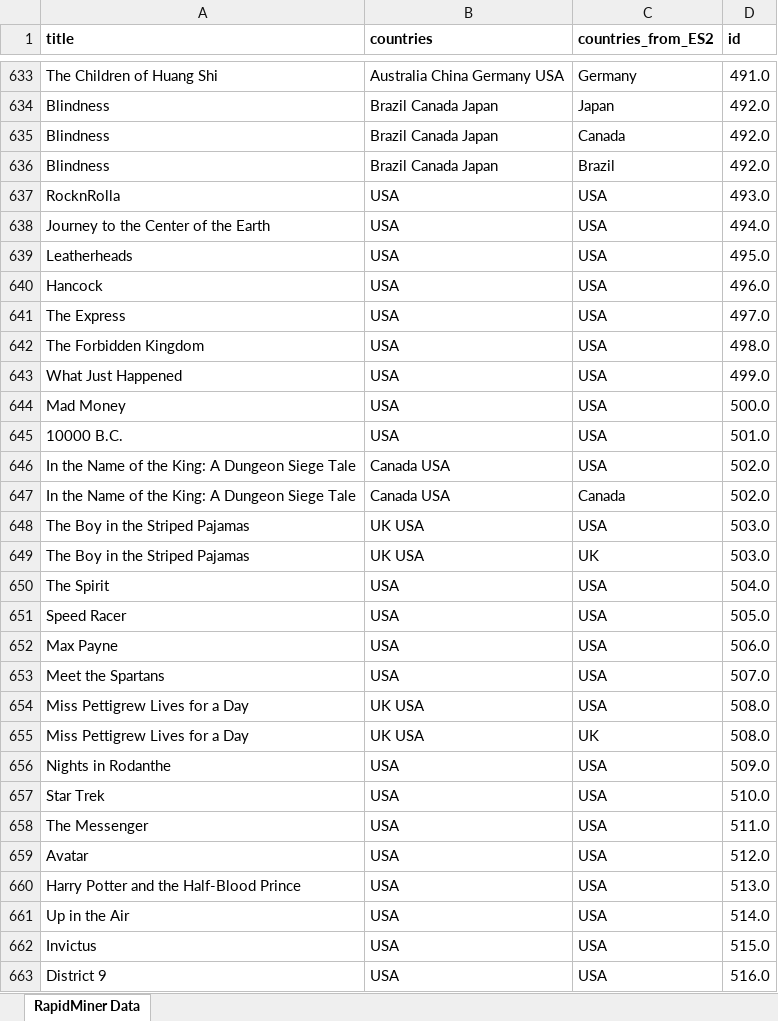
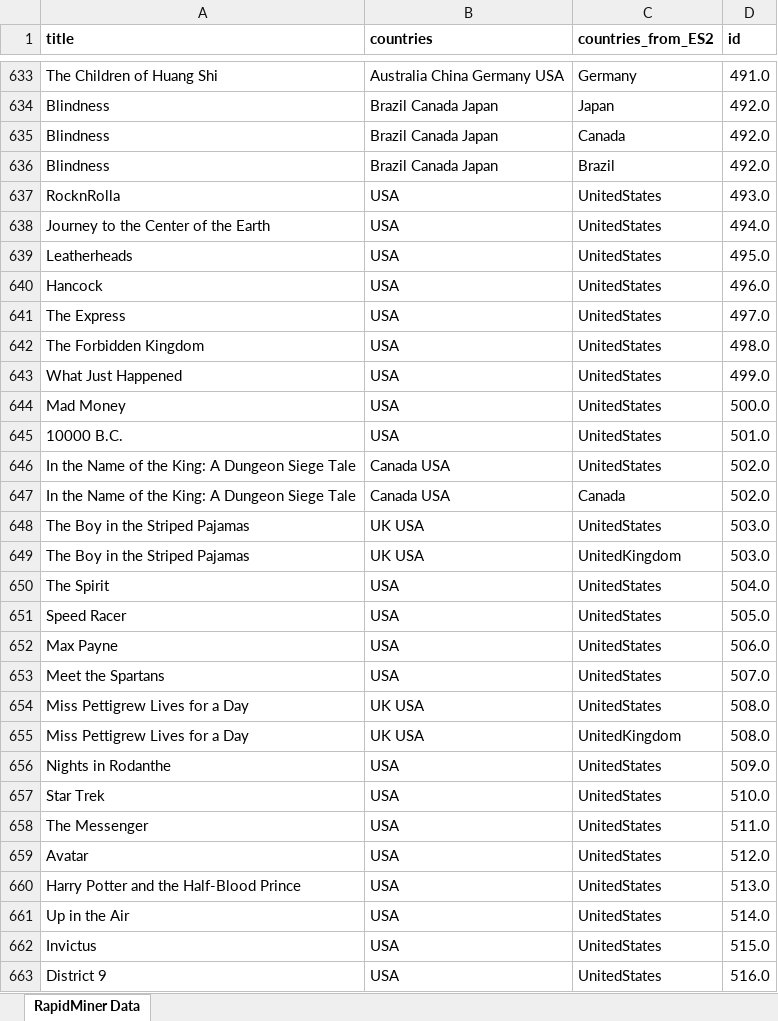
Before and after one commit to MarioFernandes73/FEUP_DAPI, an Excel workbook: data/movies_countries.xlsx, sheet RapidMiner Data, drawn as a sheet; only a part is shown, gaps mark what is left out; values as stored, in another font and other column widths than the file's, no borders; the diff covers the shown part only; the diff names each change by its address in the sheet, - before the commit and + after, or states it on an @@ line.

```diff
--- a/data/movies_countries.xlsx (sheet RapidMiner Data)
+++ b/data/movies_countries.xlsx (sheet RapidMiner Data)
-C637:C646 (countries_from_ES2): USA
+C637:C646 (countries_from_ES2): UnitedStates
-C648 (countries_from_ES2): USA
+C648 (countries_from_ES2): UnitedStates
-C649 (countries_from_ES2): UK
+C649 (countries_from_ES2): UnitedKingdom
-C650:C654 (countries_from_ES2): USA
+C650:C654 (countries_from_ES2): UnitedStates
-C655 (countries_from_ES2): UK
+C655 (countries_from_ES2): UnitedKingdom
-C656:C663 (countries_from_ES2): USA
+C656:C663 (countries_from_ES2): UnitedStates
```
Also changed, not shown: 802 edited cells elsewhere in this sheet, data/movies_related.xlsx, 18 other files.
